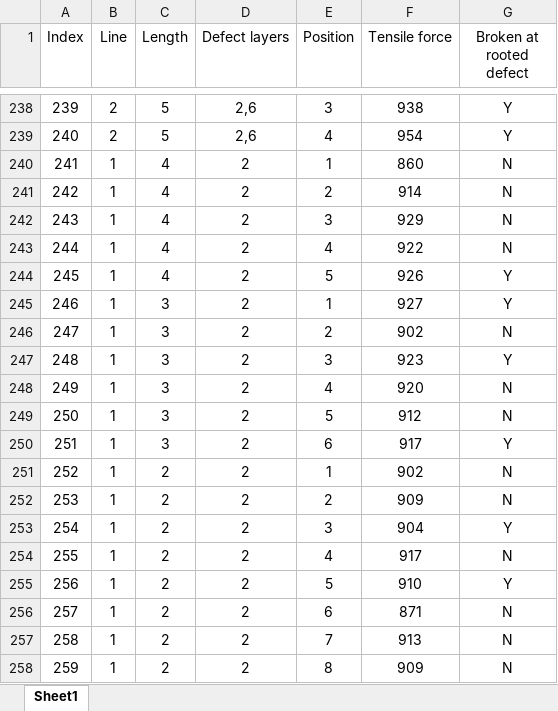
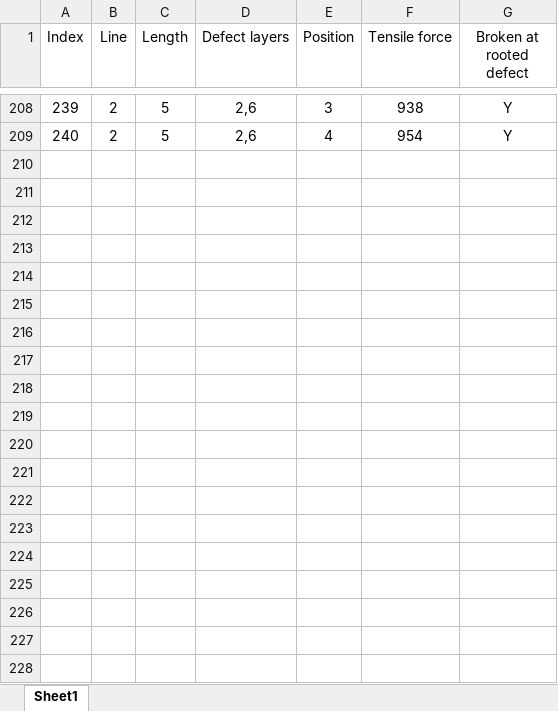
Before and after one commit to ARTS-Laboratory/Dataset-in-situ-monitoring-FFF-structures, an Excel workbook: Data/Dataset-1b/tensile test all_rest_without_images.xlsx, sheet Sheet1, drawn as a sheet; only a part is shown, gaps mark what is left out; values as stored, in another font and other column widths than the file's, no borders; the diff covers the shown part only; the diff names each change by its address in the sheet, - before the commit and + after, or states it on an @@ line.

Commit message:
Update
Fixed some incorrect data in labels_updated.xlsx and took out all the data samples with corresponding images in tensile test all_rest_without_images.xlsx

```diff
--- a/Data/Dataset-1b/tensile test all_rest_without_images.xlsx (sheet Sheet1)
+++ b/Data/Dataset-1b/tensile test all_rest_without_images.xlsx (sheet Sheet1)
-row 240: 241 | 1 | 4 | 2 | 1 | 860 | N
-row 241: 242 | 1 | 4 | 2 | 2 | 914 | N
-row 242: 243 | 1 | 4 | 2 | 3 | 929 | N
-row 243: 244 | 1 | 4 | 2 | 4 | 922 | N
-row 244: 245 | 1 | 4 | 2 | 5 | 926 | Y
-row 245: 246 | 1 | 3 | 2 | 1 | 927 | Y
-row 246: 247 | 1 | 3 | 2 | 2 | 902 | N
-row 247: 248 | 1 | 3 | 2 | 3 | 923 | Y
-row 248: 249 | 1 | 3 | 2 | 4 | 920 | N
-row 249: 250 | 1 | 3 | 2 | 5 | 912 | N
-row 250: 251 | 1 | 3 | 2 | 6 | 917 | Y
-row 251: 252 | 1 | 2 | 2 | 1 | 902 | N
-row 252: 253 | 1 | 2 | 2 | 2 | 909 | N
-row 253: 254 | 1 | 2 | 2 | 3 | 904 | Y
-row 254: 255 | 1 | 2 | 2 | 4 | 917 | N
-row 255: 256 | 1 | 2 | 2 | 5 | 910 | Y
-row 256: 257 | 1 | 2 | 2 | 6 | 871 | N
-row 257: 258 | 1 | 2 | 2 | 7 | 913 | N
-row 258: 259 | 1 | 2 | 2 | 8 | 909 | N
```
Also changed, not shown: 134 removed rows elsewhere in this sheet, Data/Dataset-1b/labels_updated.xlsx.
